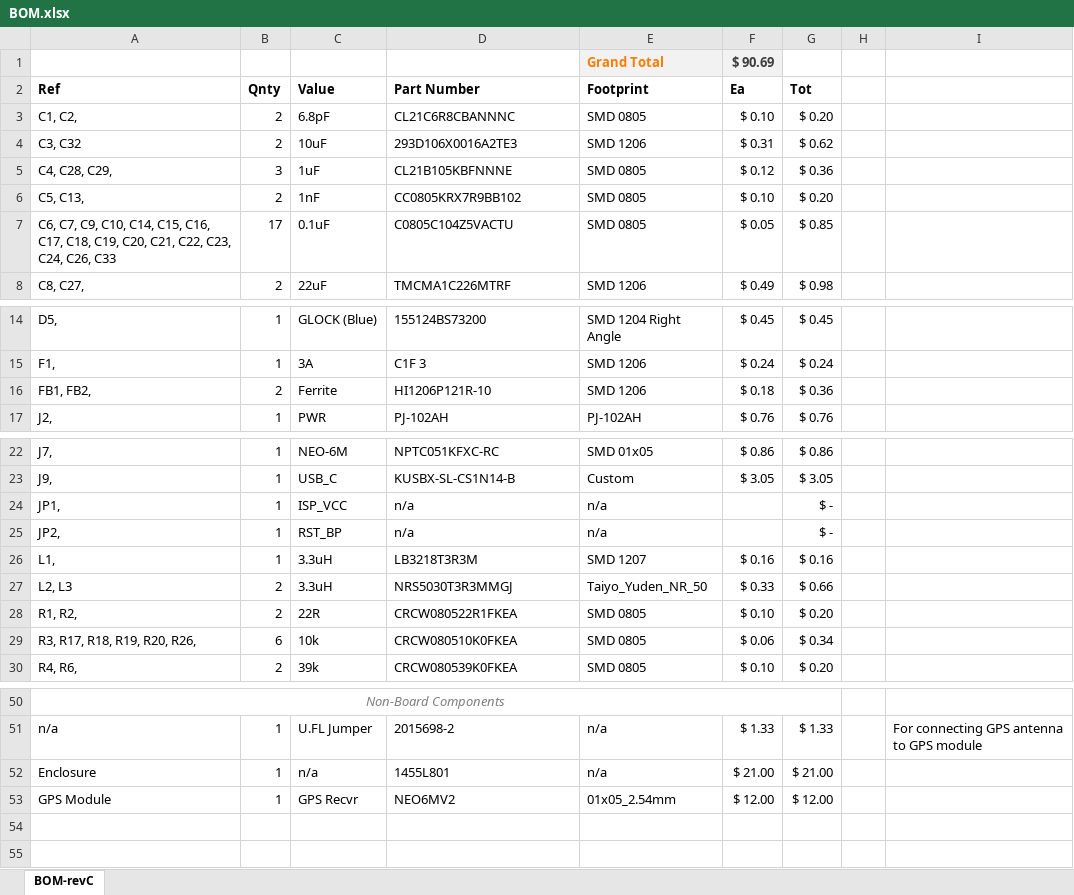
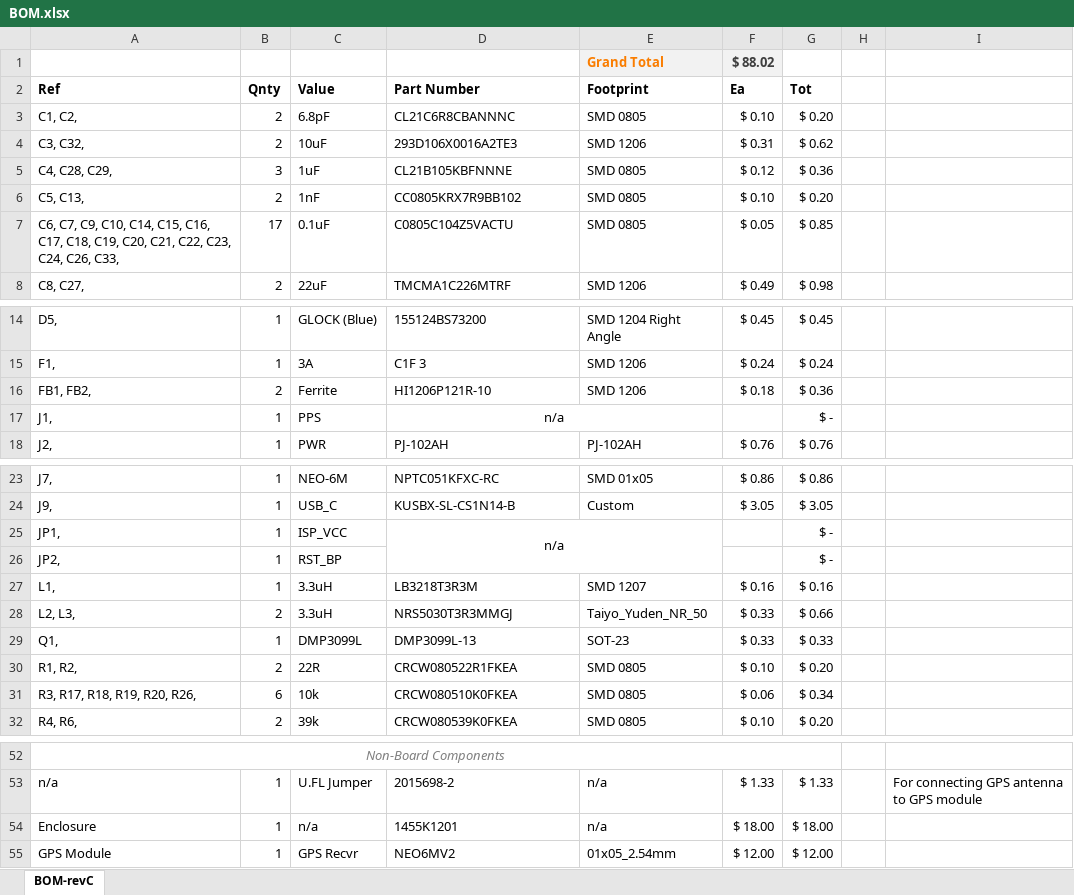
Before and after one commit to W3AXL/Simple-GPSDO, an Excel workbook: kicad/BOM.xlsx, sheet BOM-revC, drawn as a sheet; only a part is shown, gaps mark what is left out; values as stored, in another font and other column widths than the file's, no borders; addresses are those after the commit; the diff names each change by its address in the sheet, - before the commit and + after, or states it on an @@ line.

```diff
--- a/kicad/BOM.xlsx (sheet BOM-revC)
+++ b/kicad/BOM.xlsx (sheet BOM-revC)
-F1 (Ea): $ 90.69
+F1 (Ea): $ 88.02
-A4 (Ref): C3, C32
+A4 (Ref): C3, C32,
-A7 (Ref): …C24, C26, C33
+A7 (Ref): …C24, C26, C33,
+row 17: J1, | 1 | PPS | n/a |  |  | $ -
-D25 alignment: left
+D25 alignment: center
+D25:E26 merged
-E25:E26 (Footprint): n/a
+E25:E26 (Footprint): (empty)
-D26 (Part Number): n/a
+D26 (Part Number): (empty)
-A28 (Ref): L2, L3
+A28 (Ref): L2, L3,
+row 29: Q1, | 1 | DMP3099L | DMP3099L-13 | SOT-23 | $ 0.33 | $ 0.33
-D54 (Part Number): 1455L801
+D54 (Part Number): 1455K1201
-F54 (Ea): $ 21.00
+F54 (Ea): $ 18.00
-G54 (Tot): $ 21.00
+G54 (Tot): $ 18.00
```
Also changed, not shown: formulas that keep their value, 9 other files.
